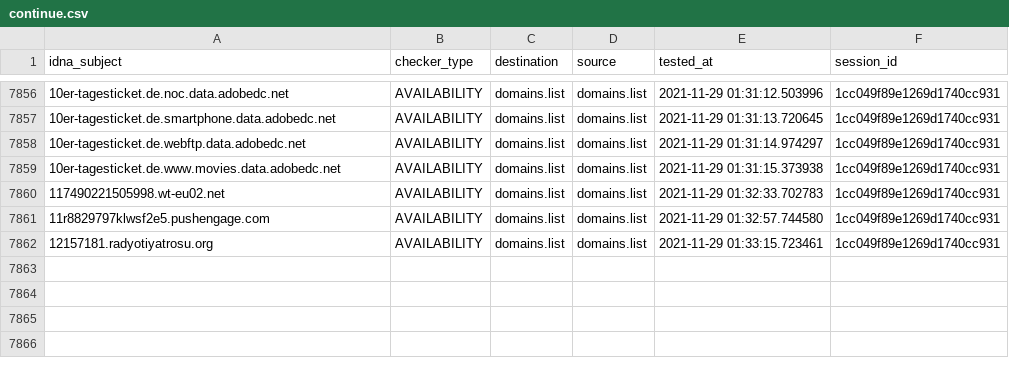
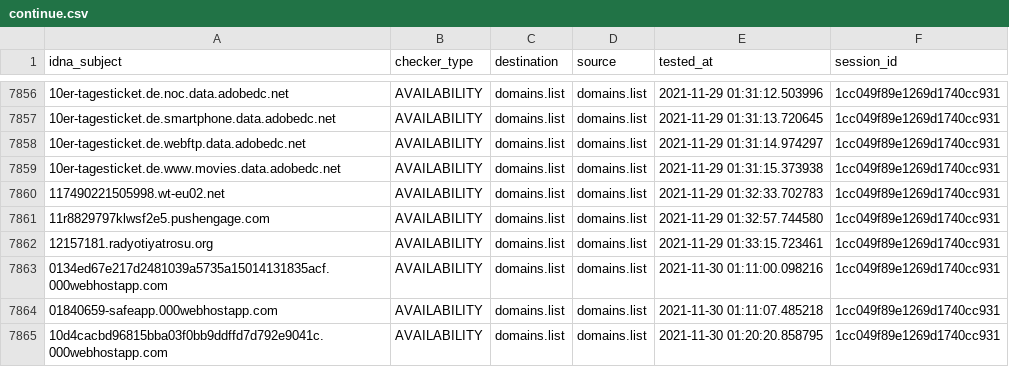
Before and after one commit to Ultimate-Hosts-Blacklist/lightswitch05_hosts_ads-and-tracking-extended, a CSV file: output/domains.list/continue.csv, drawn as a sheet; only a part is shown, gaps mark what is left out; the diff names each change by its address in the sheet, - before the commit and + after, or states it on an @@ line.

```diff
--- a/output/domains.list/continue.csv
+++ b/output/domains.list/continue.csv
+row 7863: 0134ed67e217d2481039a5735a15014131835acf.000webhostapp.com | AVAILABILITY | domains.list | domains.list | 2021-11-30 01:11:00.098216 | 1cc049f89e1269d1740cc931
+row 7864: 01840659-safeapp.000webhostapp.com | AVAILABILITY | domains.list | domains.list | 2021-11-30 01:11:07.485218 | 1cc049f89e1269d1740cc931
+row 7865: 10d4cacbd96815bba03f0bb9ddffd7d792e9041c.000webhostapp.com | AVAILABILITY | domains.list | domains.list | 2021-11-30 01:20:20.858795 | 1cc049f89e1269d1740cc931
```
Also changed, not shown: 9 other files.
